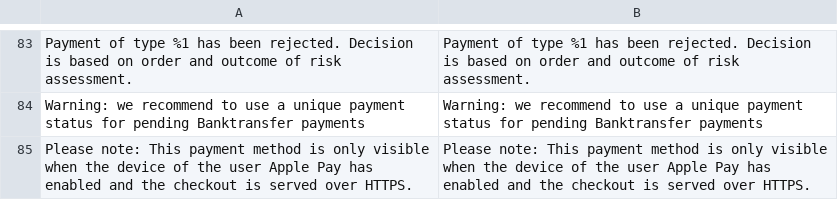
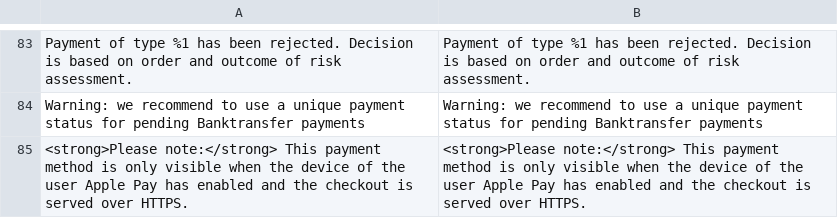
Before and after one commit to mollie/magento2, a CSV file: i18n/en_US.csv, drawn as a sheet; only a part is shown, gaps mark what is left out.

```diff
--- a/i18n/en_US.csv
+++ b/i18n/en_US.csv
@@ -84,2 +84,2 @@
 "Warning: we recommend to use a unique payment status for pending Banktransfer payments","Warning: we recommend to use a unique payment status for pending Banktransfer payments"
-"Please note: This payment method is only visible when the device of the user Apple Pay has enabled and the checkout is served over HTTPS.","Please note: This payment method is only visible when the device of the user Apple Pay has enabled and the checkout is served over HTTPS."
+"<strong>Please note:</strong> This payment method is only visible when the device of the user Apple Pay has enabled and the checkout is served over HTTPS.","<strong>Please note:</strong> This payment method is only visible when the device of the user Apple Pay has enabled and the checkout is served over HTTPS."
```
Also changed, not shown: 1 other file.
